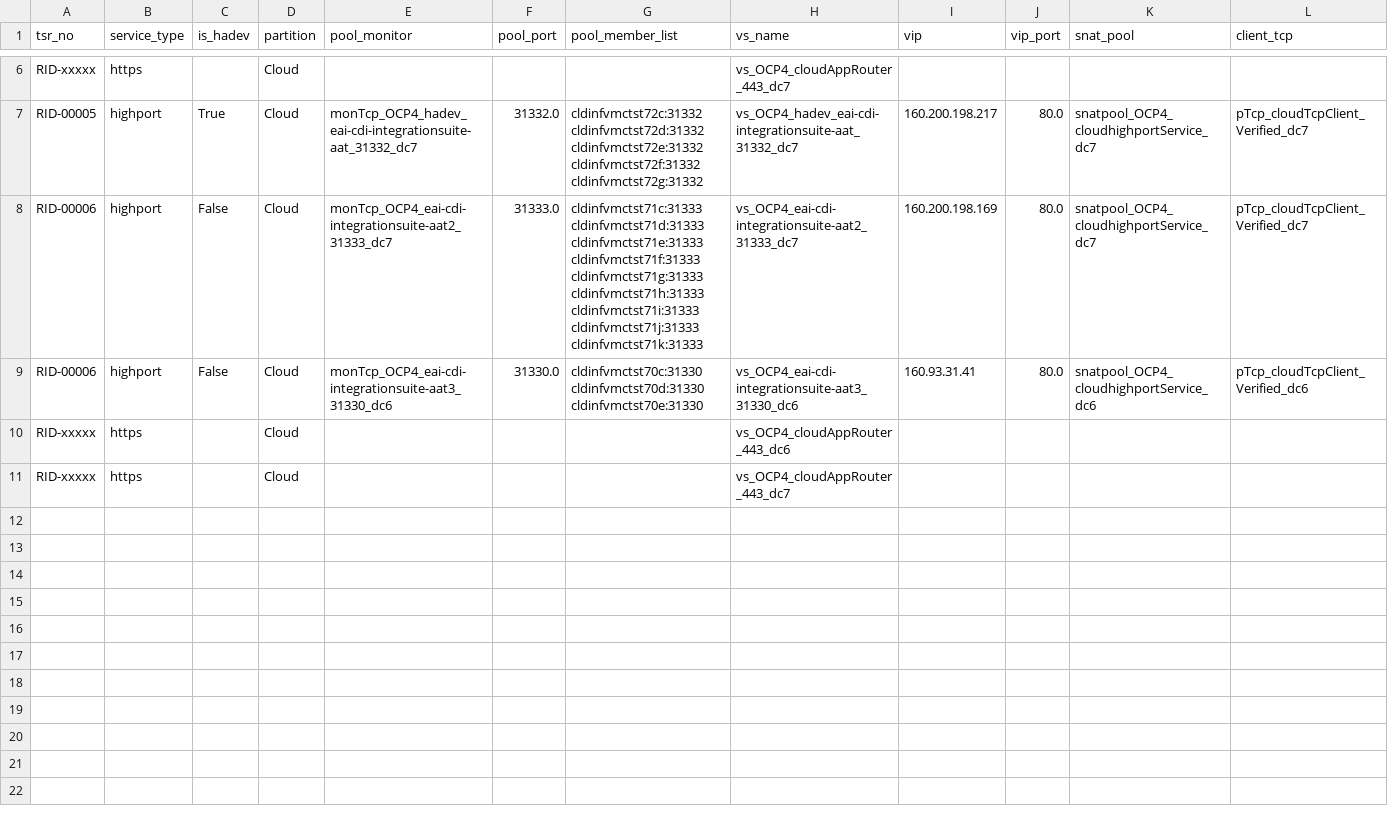
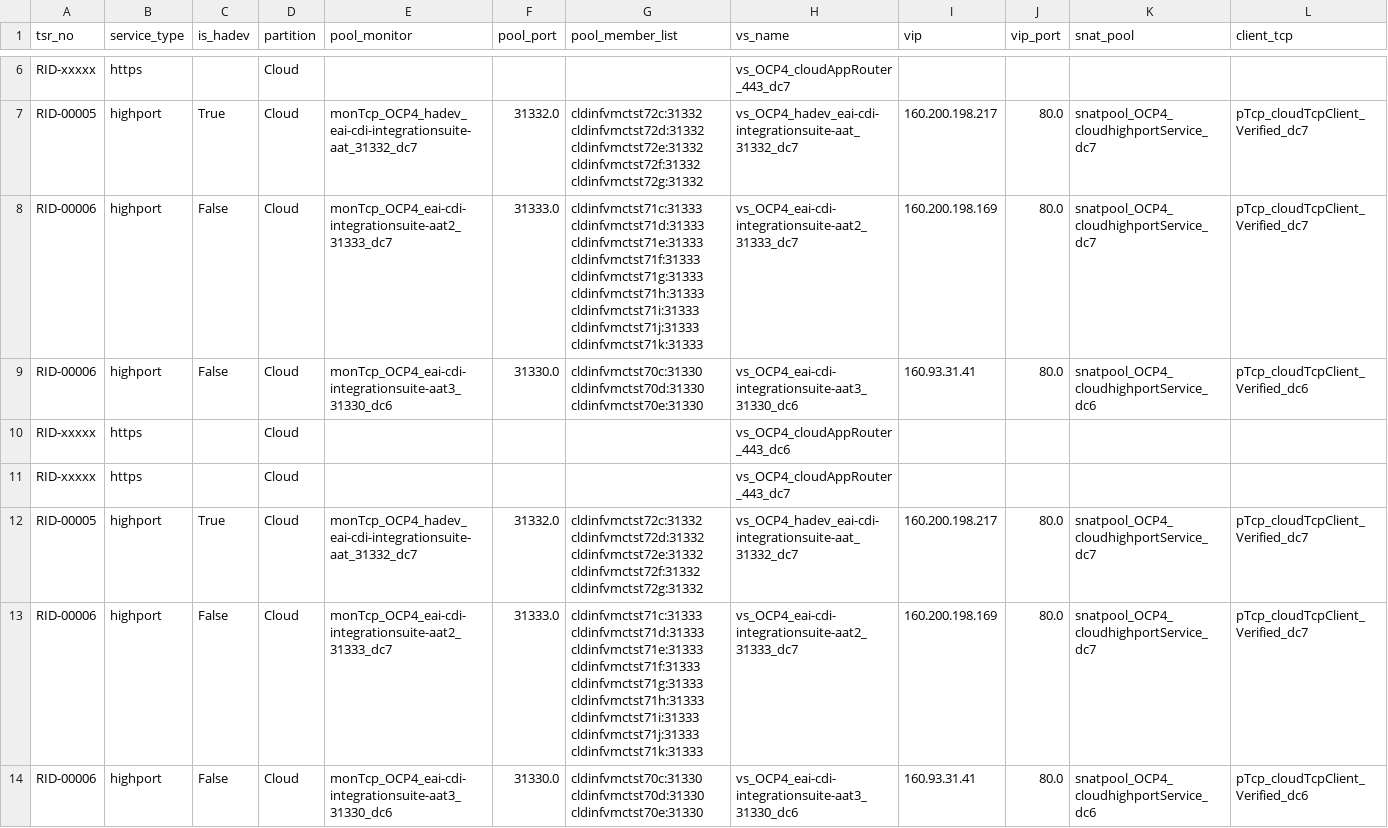
Before and after one commit to igslxylon/HA_F5_GTM_Automate, a CSV file: LTM_Audit.csv, drawn as a sheet; only a part is shown, gaps mark what is left out; rows hold the shown columns only; the diff names each change by its address in the sheet, - before the commit and + after, or states it on an @@ line.

Commit message:
Audit for tsr_no: RID-00005/RID-00006 at 2024-02-20 13:55

```diff
--- a/LTM_Audit.csv
+++ b/LTM_Audit.csv
+row 12: RID-00005 | highport | True | Cloud | monTcp_OCP4_hadev_eai-cdi-integrationsuite-aat_31332_dc7 | 31332.0 | cldinfvmctst72c:31332 cldinfvmctst72d:31332 cldinfvmctst72e:31332 cldinfvmctst72f:31332 cldinfvmctst72g:31332 | vs_OCP4_hadev_eai-cdi-integrationsuite-aat_31332_dc7 | 160.200.198.217 | 80.0 | snatpool_OCP4_cloudhighportService_dc7 | pTcp_cloudTcpClient_Verified_dc7
+row 13: RID-00006 | highport | False | Cloud | monTcp_OCP4_eai-cdi-integrationsuite-aat2_31333_dc7 | 31333.0 | cldinfvmctst71c:31333 cldinfvmctst71d:31333 cldinfvmctst71e:31333 cldinfvmctst71f:31333 cldinfvmctst71g:31333 cldinfvmctst71h:31333 cldinfvmctst71i:31333 cldinfvmctst71j:31333 cldinfvmctst71k:31333 | vs_OCP4_eai-cdi-integrationsuite-aat2_31333_dc7 | 160.200.198.169 | 80.0 | snatpool_OCP4_cloudhighportService_dc7 | pTcp_cloudTcpClient_Verified_dc7
+row 14: RID-00006 | highport | False | Cloud | monTcp_OCP4_eai-cdi-integrationsuite-aat3_31330_dc6 | 31330.0 | cldinfvmctst70c:31330 cldinfvmctst70d:31330 cldinfvmctst70e:31330 | vs_OCP4_eai-cdi-integrationsuite-aat3_31330_dc6 | 160.93.31.41 | 80.0 | snatpool_OCP4_cloudhighportService_dc6 | pTcp_cloudTcpClient_Verified_dc6
```
